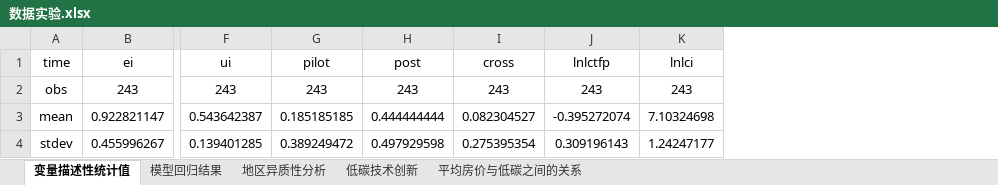
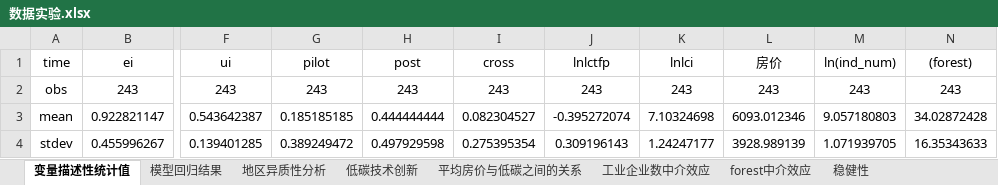
Before and after one commit to ZhuoerFeng/chinese-economy-topic, an Excel workbook: 数据实验.xlsx, sheet 变量描述性统计值, drawn as a sheet; only a part is shown, gaps mark what is left out; values as stored, in another font and other column widths than the file's, no borders; the diff names each change by its address in the sheet, - before the commit and + after, or states it on an @@ line.

```diff
--- a/数据实验.xlsx (sheet 变量描述性统计值)
+++ b/数据实验.xlsx (sheet 变量描述性统计值)
+sheet tab: 工业企业数中介效应
+sheet tab: forest中介效应
+sheet tab: 稳健性
+column L (房价), rows 2-4: 243 | 6093.012346 | 3928.989139
+column M (ln(ind_num)), rows 2-4: 243 | 9.057180803 | 1.071939705
+column N ((forest)), rows 2-4: 243 | 34.02872428 | 16.35343633
```
Also changed, not shown: sheet 地区异质性分析, 35 other files.
